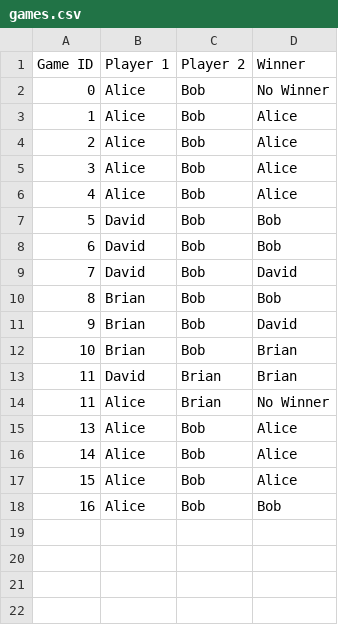
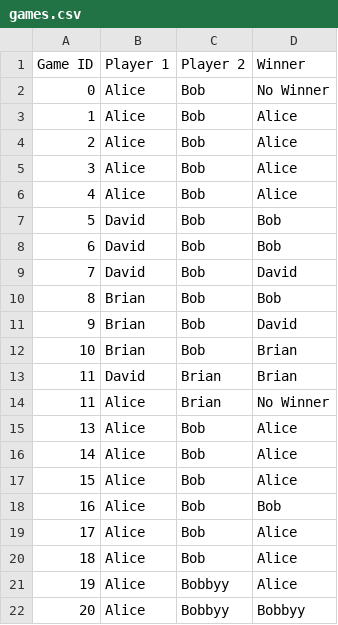
Before and after one commit to BrianSeong99/GIXLABS_509, a CSV file: week10/games.csv, drawn as a sheet; the diff names each change by its address in the sheet, - before the commit and + after, or states it on an @@ line.

```diff
--- a/week10/games.csv
+++ b/week10/games.csv
+row 19: 17 | Alice | Bob | Alice
+row 20: 18 | Alice | Bob | Alice
+row 21: 19 | Alice | Bobbyy | Alice
+row 22: 20 | Alice | Bobbyy | Bobbyy
```
Also changed, not shown: 9 other files.
